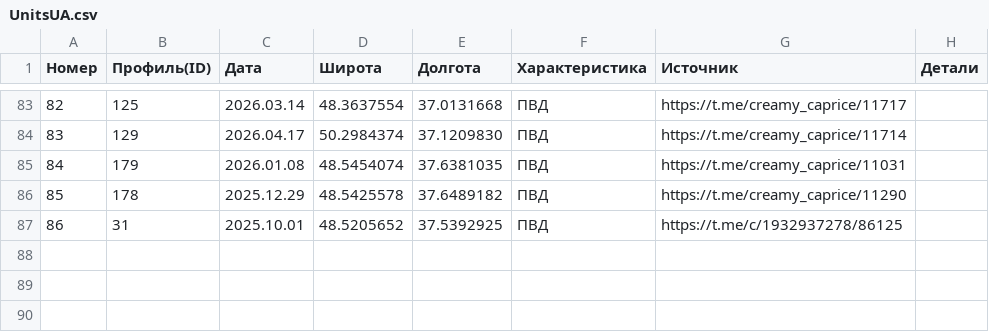
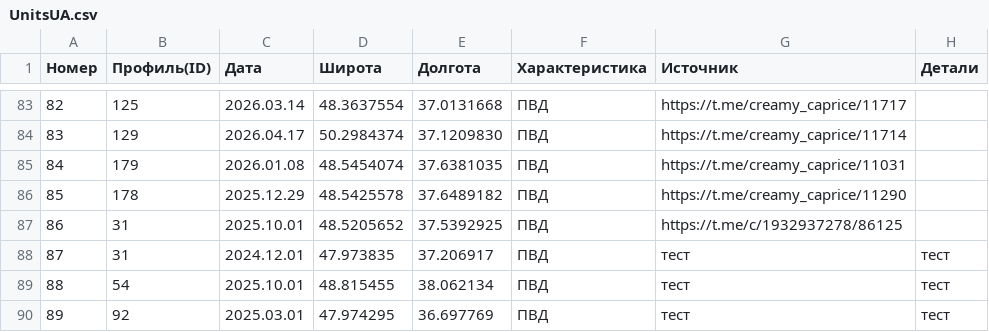
Before and after one commit to mini-krowka/mapsite, a CSV file: kml/Geolocations/UnitsUA.csv, drawn as a sheet; only a part is shown, gaps mark what is left out; the diff names each change by its address in the sheet, - before the commit and + after, or states it on an @@ line.

Commit message:
Add files via upload

```diff
--- a/kml/Geolocations/UnitsUA.csv
+++ b/kml/Geolocations/UnitsUA.csv
+row 88: 87 | 31 | 2024.12.01 | 47.973835 | 37.206917 | ПВД | тест | тест
+row 89: 88 | 54 | 2025.10.01 | 48.815455 | 38.062134 | ПВД | тест | тест
+row 90: 89 | 92 | 2025.03.01 | 47.974295 | 36.697769 | ПВД | тест | тест
```
